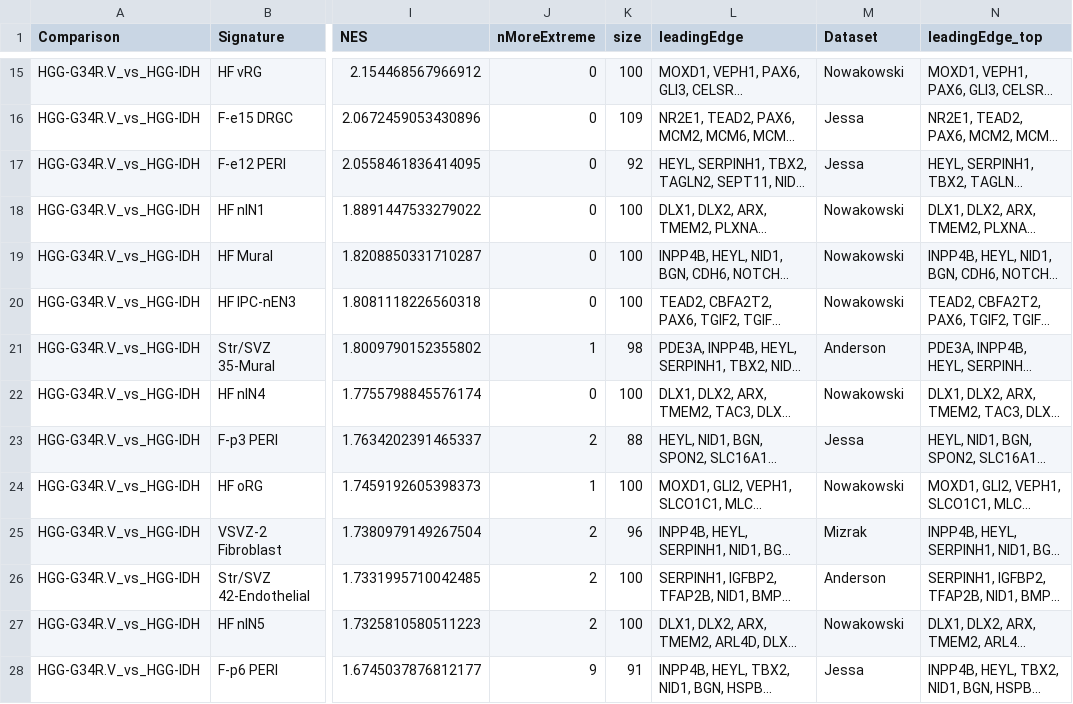
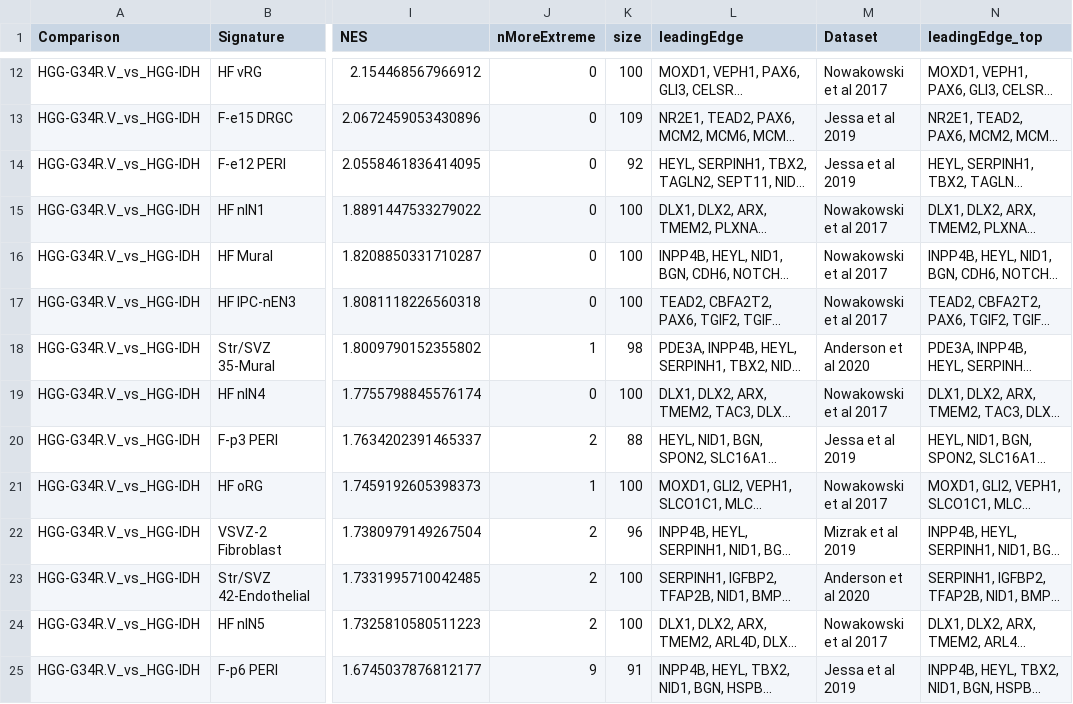
Before and after one commit to fungenomics/G34-gliomas, a TSV file: bulk/output/02/fgsea_results_padj<0.01_IDH_top_le.tsv, drawn as a sheet; only a part is shown, gaps mark what is left out; long unchanged cells end in …; addresses are those after the commit; the diff covers the shown part only; the diff names each change by its address in the sheet, - before the commit and + after, or states it on an @@ line.

```diff
--- a/bulk/output/02/fgsea_results_padj<0.01_IDH_top_le.tsv
+++ b/bulk/output/02/fgsea_results_padj<0.01_IDH_top_le.tsv
-M12 (Dataset): Nowakowski
+M12 (Dataset): Nowakowski et al 2017
-M13:M14 (Dataset): Jessa
+M13:M14 (Dataset): Jessa et al 2019
-M15:M17 (Dataset): Nowakowski
+M15:M17 (Dataset): Nowakowski et al 2017
-M18 (Dataset): Anderson
+M18 (Dataset): Anderson et al 2020
-M19 (Dataset): Nowakowski
+M19 (Dataset): Nowakowski et al 2017
-M20 (Dataset): Jessa
+M20 (Dataset): Jessa et al 2019
-M21 (Dataset): Nowakowski
+M21 (Dataset): Nowakowski et al 2017
-M22 (Dataset): Mizrak
+M22 (Dataset): Mizrak et al 2019
-M23 (Dataset): Anderson
+M23 (Dataset): Anderson et al 2020
-M24 (Dataset): Nowakowski
+M24 (Dataset): Nowakowski et al 2017
-M25 (Dataset): Jessa
+M25 (Dataset): Jessa et al 2019
```
Also changed, not shown: 3 removed rows and 93 edited cells elsewhere in this file, bulk/output/02/fgsea_df.tsv, 19 other files.
